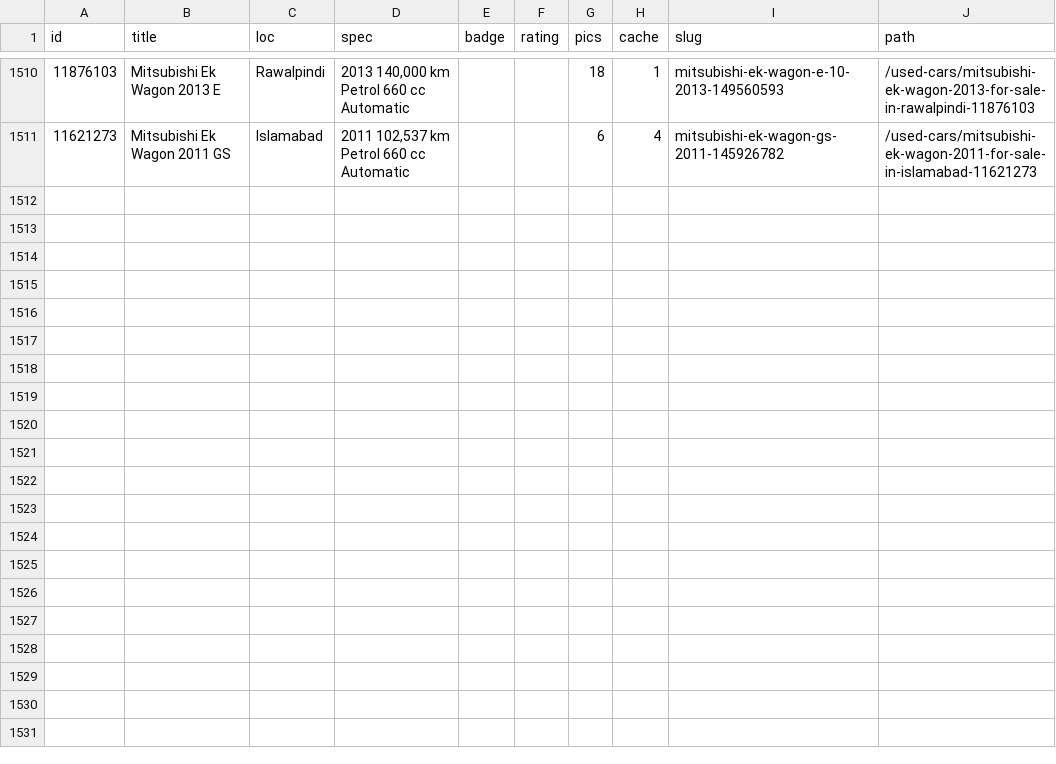
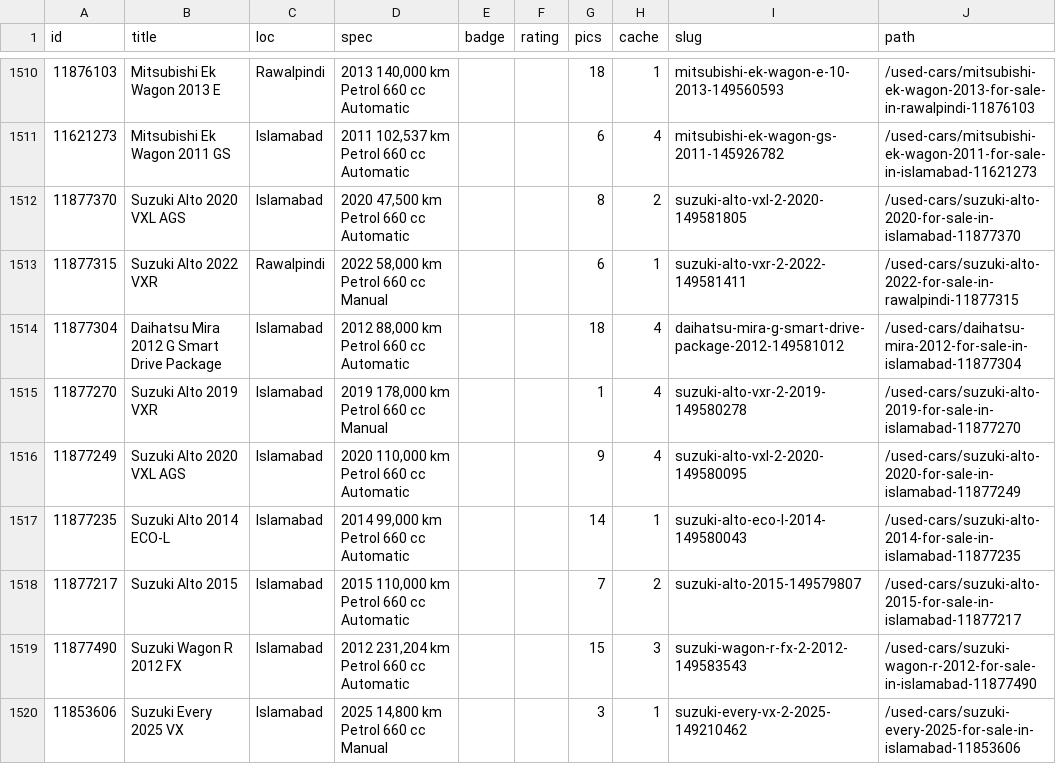
Before and after one commit to KodwareDotNet/UsedItemsScrapper, a CSV file: kei-tracker/state/pw_static.csv, drawn as a sheet; only a part is shown, gaps mark what is left out.

```diff
--- a/kei-tracker/state/pw_static.csv
+++ b/kei-tracker/state/pw_static.csv
@@ -1511 +1511,10 @@ id,title,loc,spec,badge,rating,pics,cache,slug,path
 11621273,Mitsubishi Ek Wagon 2011 GS,Islamabad,"2011 102,537 km Petrol 660 cc Automatic",,,6,4,mitsubishi-ek-wagon-gs-2011-145926782,/used-cars/mitsubishi-ek-wagon-2011-for-sale-in-islamabad-11621273
+11877370,Suzuki Alto 2020 VXL AGS,Islamabad,"2020 47,500 km Petrol 660 cc Automatic",,,8,2,suzuki-alto-vxl-2-2020-149581805,/used-cars/suzuki-alto-2020-for-sale-in-islamabad-11877370
+11877315,Suzuki Alto 2022 VXR,Rawalpindi,"2022 58,000 km Petrol 660 cc Manual",,,6,1,suzuki-alto-vxr-2-2022-149581411,/used-cars/suzuki-alto-2022-for-sale-in-rawalpindi-11877315
+11877304,Daihatsu Mira 2012 G Smart Drive Package,Islamabad,"2012 88,000 km Petrol 660 cc Automatic",,,18,4,daihatsu-mira-g-smart-drive-package-2012-149581012,/used-cars/daihatsu-mira-2012-for-sale-in-islamabad-11877304
+11877270,Suzuki Alto 2019 VXR,Islamabad,"2019 178,000 km Petrol 660 cc Manual",,,1,4,suzuki-alto-vxr-2-2019-149580278,/used-cars/suzuki-alto-2019-for-sale-in-islamabad-11877270
+11877249,Suzuki Alto 2020 VXL AGS,Islamabad,"2020 110,000 km Petrol 660 cc Automatic",,,9,4,suzuki-alto-vxl-2-2020-149580095,/used-cars/suzuki-alto-2020-for-sale-in-islamabad-11877249
+11877235,Suzuki Alto 2014 ECO-L,Islamabad,"2014 99,000 km Petrol 660 cc Automatic",,,14,1,suzuki-alto-eco-l-2014-149580043,/used-cars/suzuki-alto-2014-for-sale-in-islamabad-11877235
+11877217,Suzuki Alto 2015,Islamabad,"2015 110,000 km Petrol 660 cc Automatic",,,7,2,suzuki-alto-2015-149579807,/used-cars/suzuki-alto-2015-for-sale-in-islamabad-11877217
+11877490,Suzuki Wagon R 2012 FX,Islamabad,"2012 231,204 km Petrol 660 cc Automatic",,,15,3,suzuki-wagon-r-fx-2-2012-149583543,/used-cars/suzuki-wagon-r-2012-for-sale-in-islamabad-11877490
+11853606,Suzuki Every 2025 VX,Islamabad,"2025 14,800 km Petrol 660 cc Manual",,,3,1,suzuki-every-vx-2-2025-149210462,/used-cars/suzuki-every-2025-for-sale-in-islamabad-11853606
```
Also changed, not shown: kei-tracker/state/combined3.csv, kei-tracker/state/snapshot.csv, 3 other files.
